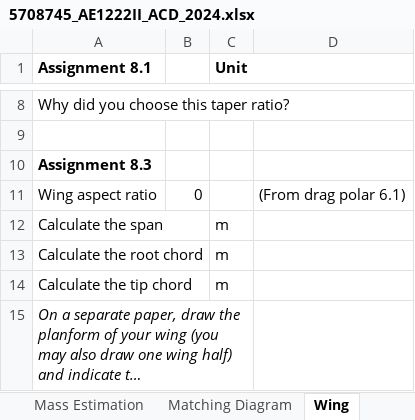
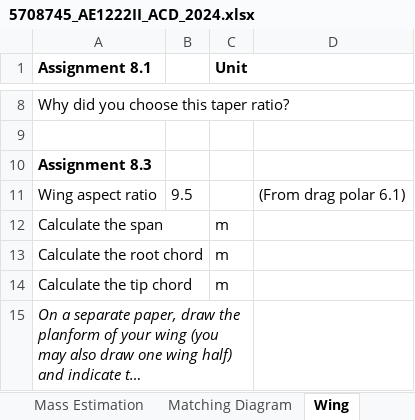
Before and after one commit to AlexanderPr03/ADSEE_1, an Excel workbook: 5708745_AE1222II_ACD_2024.xlsx, sheet Wing, drawn as a sheet; only a part is shown, gaps mark what is left out; long unchanged cells end in …; values as stored, in another font and other column widths than the file's, no borders; the diff names each change by its address in the sheet, - before the commit and + after, or states it on an @@ line.

```diff
--- a/5708745_AE1222II_ACD_2024.xlsx (sheet Wing)
+++ b/5708745_AE1222II_ACD_2024.xlsx (sheet Wing)
-B11: 0
+B11: 9.5
```
Also changed, not shown: sheet Fuselage, sheet Drag Polar, sheet Reference Aircraft, sheet Propulsion System, sheet TLAR, aircraftTLARspecifications2024.xlsx.
